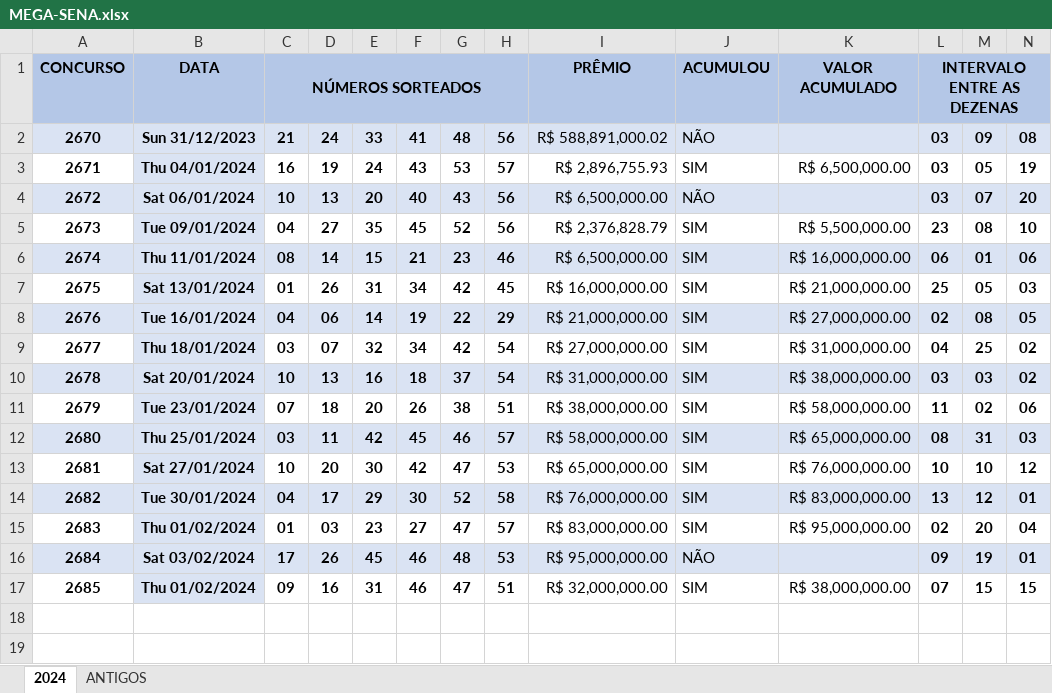
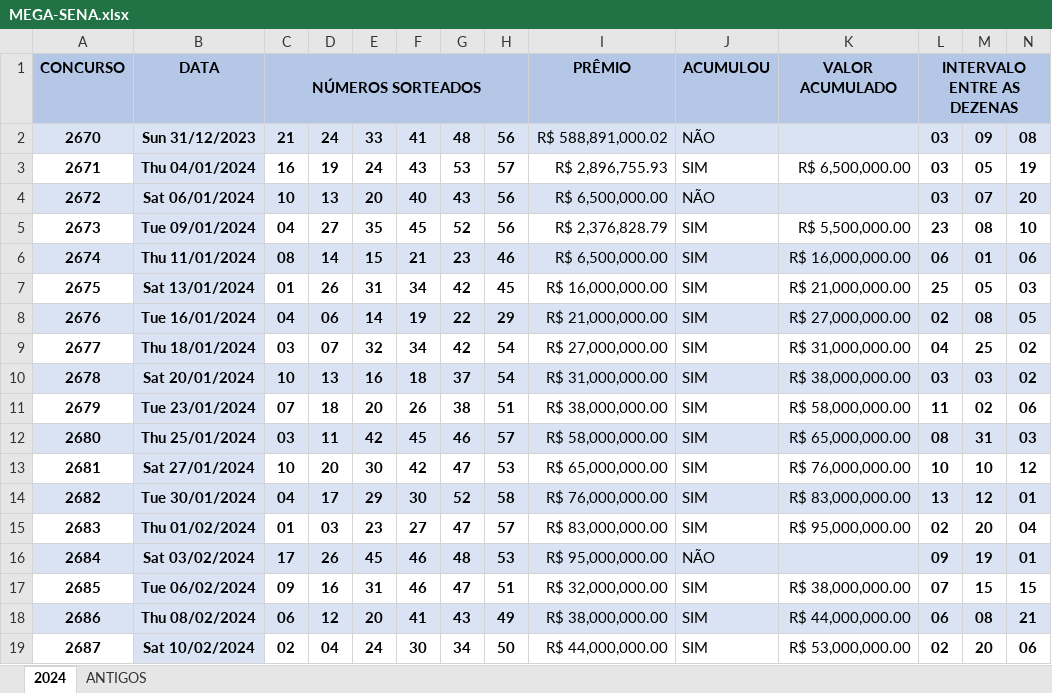
Before and after one commit to Jairoc-Rocha/analise_de_dados, an Excel workbook: MEGA-SENA.xlsx, sheet 2024, drawn as a sheet; only a part is shown; values as stored, in another font and other column widths than the file's, no borders; rows hold the shown columns only; the diff names each change by its address in the sheet, - before the commit and + after, or states it on an @@ line.

```diff
--- a/MEGA-SENA.xlsx (sheet 2024)
+++ b/MEGA-SENA.xlsx (sheet 2024)
-B17: Thu 01/02/2024
+B17: Tue 06/02/2024
+row 18: 2686 | Thu 08/02/2024 | 06 | 12 | 20 | 41 | 43 | 49 | R$ 38,000,000.00 | SIM | R$ 44,000,000.00 | 06 | 08 | 21
+row 19: 2687 | Sat 10/02/2024 | 02 | 04 | 24 | 30 | 34 | 50 | R$ 44,000,000.00 | SIM | R$ 53,000,000.00 | 02 | 20 | 06
```
Also changed, not shown: 2 other files.
